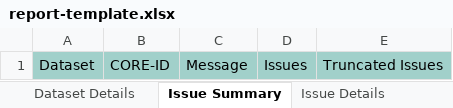
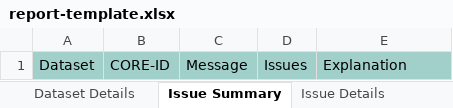
Before and after one commit to cdisc-org/cdisc-rules-engine, an Excel workbook: resources/templates/report-template.xlsx, sheet Issue Summary, drawn as a sheet; values as stored, in another font and other column widths than the file's, no borders; the diff names each change by its address in the sheet, - before the commit and + after, or states it on an @@ line.

```diff
--- a/resources/templates/report-template.xlsx (sheet Issue Summary)
+++ b/resources/templates/report-template.xlsx (sheet Issue Summary)
-E1: Truncated Issues
+E1: Explanation
```
Also changed, not shown: sheet Rules Report, sheet Conformance Details, 4 other files.
